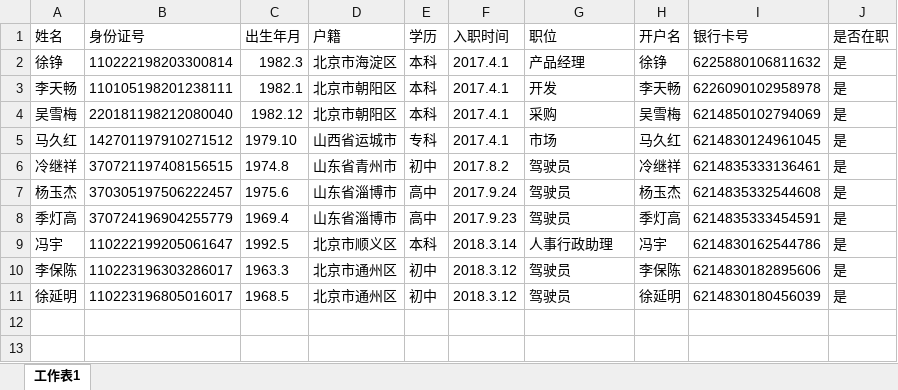
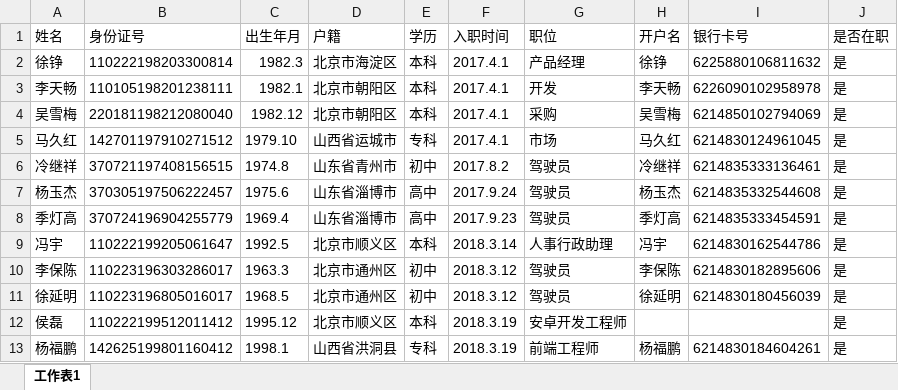
Before and after one commit to roadstoneydd/ydd, an Excel workbook: 人事/人员信息录入表(1).xlsx, sheet 工作表1, drawn as a sheet; values as stored, in another font and other column widths than the file's, no borders; the diff names each change by its address in the sheet, - before the commit and + after, or states it on an @@ line.

Commit message:
2个新入职员工

```diff
--- a/人事/人员信息录入表(1).xlsx (sheet 工作表1)
+++ b/人事/人员信息录入表(1).xlsx (sheet 工作表1)
+row 12: 侯磊 | 110222199512011412 | 1995.12 | 北京市顺义区 | 本科 | 2018.3.19 | 安卓开发工程师 |  |  | 是
+row 13: 杨福鹏 | 142625199801160412 | 1998.1 | 山西省洪洞县 | 专科 | 2018.3.19 | 前端工程师 | 杨福鹏 | 6214830184604261 | 是
```
